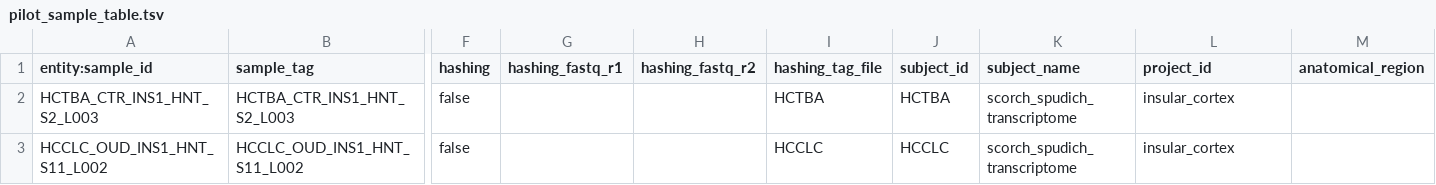
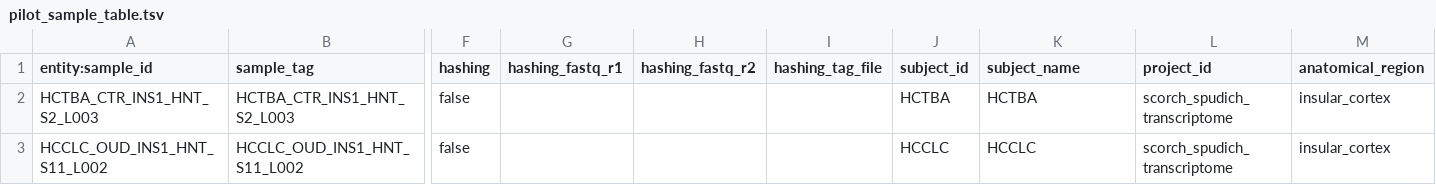
Before and after one commit to gersteinlab/ScRNA_processing, a TSV file: dataset/pilot_sample_table.tsv, drawn as a sheet; only a part is shown, gaps mark what is left out; the diff names each change by its address in the sheet, - before the commit and + after, or states it on an @@ line.

Commit message:
Fix pilot_sample_table.tsv: add missing tab for empty hashing_tag_file column
Data rows had 12 fields instead of 13 — the three empty hashing columns
(hashing_fastq_r1, hashing_fastq_r2, hashing_tag_file) were only producing
2 tab-separated empty fields. Terra's FireCloud API rejected the file with
'wrong number of fields in line 0: 400'. All rows now have 13 fields.

```diff
--- a/dataset/pilot_sample_table.tsv
+++ b/dataset/pilot_sample_table.tsv
-I2 (hashing_tag_file): HCTBA
+I2 (hashing_tag_file): (empty)
-K2 (subject_name): scorch_spudich_transcriptome
+K2 (subject_name): HCTBA
-L2:L3 (project_id): insular_cortex
+L2:L3 (project_id): scorch_spudich_transcriptome
-M2:M3 (anatomical_region): (empty)
+M2:M3 (anatomical_region): insular_cortex
-I3 (hashing_tag_file): HCCLC
+I3 (hashing_tag_file): (empty)
-K3 (subject_name): scorch_spudich_transcriptome
+K3 (subject_name): HCCLC
```
